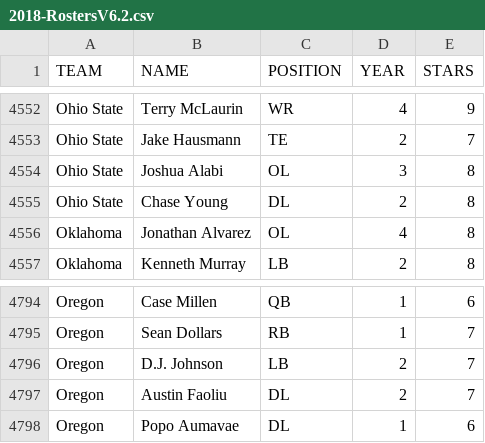
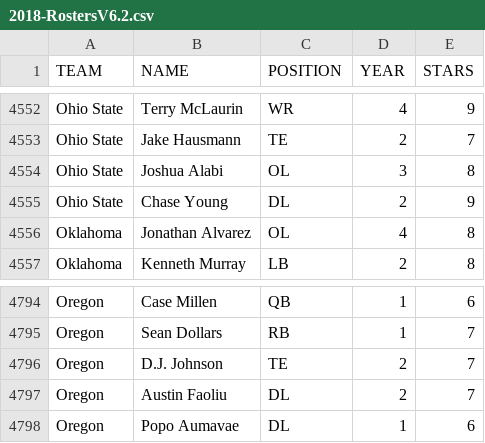
Before and after one commit to brad1323/CFB-Coach, a CSV file: Universe/2018-RostersV6.2.csv, drawn as a sheet; only a part is shown, gaps mark what is left out; the diff covers the shown part only.

```diff
--- a/Universe/2018-RostersV6.2.csv
+++ b/Universe/2018-RostersV6.2.csv
@@ -4554,3 +4554,3 @@ Ohio State,Jake Hausmann,TE,2,7
 Ohio State,Joshua Alabi,OL,3,8
-Ohio State,Chase Young,DL,2,8
+Ohio State,Chase Young,DL,2,9
 Oklahoma,Jonathan Alvarez,OL,4,8
@@ -4795,3 +4795,3 @@ Oregon,Case Millen,QB,1,6
 Oregon,Sean Dollars,RB,1,7
-Oregon,D.J. Johnson,LB,2,7
+Oregon,D.J. Johnson,TE,2,7
 Oregon,Austin Faoliu,DL,2,7
```
Also changed, not shown: 3 added rows, 3 removed rows and 10 edited cells elsewhere in this file.
